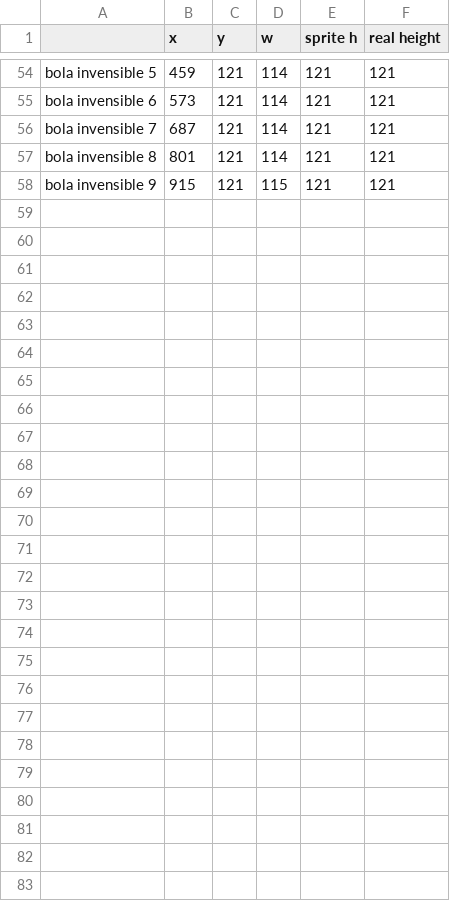
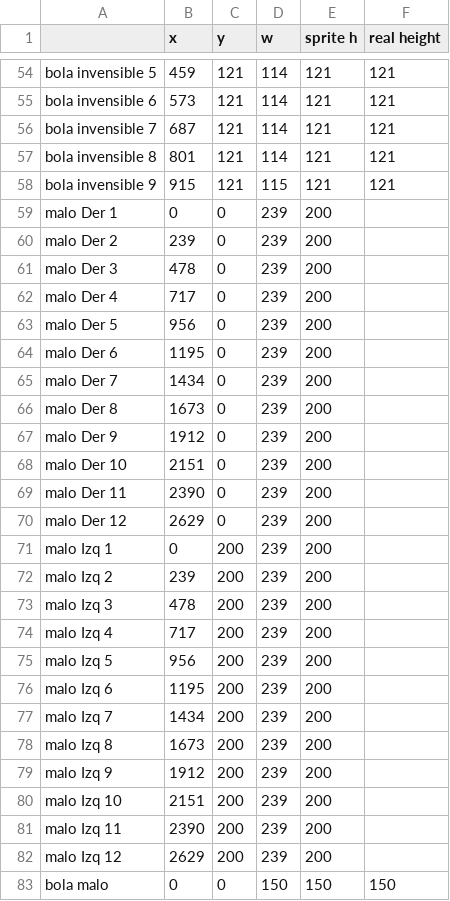
Before and after one commit to RodrigoDeRosa-zz/MultiplayerSonic, a CSV file: pruebas/execConLogger/cl/Graficos/medidas entidades.csv, drawn as a sheet; only a part is shown, gaps mark what is left out; the diff names each change by its address in the sheet, - before the commit and + after, or states it on an @@ line.

Commit message:
malo y bola subidas y actualizado csv

```diff
--- a/pruebas/execConLogger/cl/Graficos/medidas entidades.csv
+++ b/pruebas/execConLogger/cl/Graficos/medidas entidades.csv
+row 59: malo Der 1 | 0 | 0 | 239 | 200
+row 60: malo Der 2 | 239 | 0 | 239 | 200
+row 61: malo Der 3 | 478 | 0 | 239 | 200
+row 62: malo Der 4 | 717 | 0 | 239 | 200
+row 63: malo Der 5 | 956 | 0 | 239 | 200
+row 64: malo Der 6 | 1195 | 0 | 239 | 200
+row 65: malo Der 7 | 1434 | 0 | 239 | 200
+row 66: malo Der 8 | 1673 | 0 | 239 | 200
+row 67: malo Der 9 | 1912 | 0 | 239 | 200
+row 68: malo Der 10 | 2151 | 0 | 239 | 200
+row 69: malo Der 11 | 2390 | 0 | 239 | 200
+row 70: malo Der 12 | 2629 | 0 | 239 | 200
+row 71: malo Izq 1 | 0 | 200 | 239 | 200
+row 72: malo Izq 2 | 239 | 200 | 239 | 200
+row 73: malo Izq 3 | 478 | 200 | 239 | 200
+row 74: malo Izq 4 | 717 | 200 | 239 | 200
+row 75: malo Izq 5 | 956 | 200 | 239 | 200
+row 76: malo Izq 6 | 1195 | 200 | 239 | 200
+row 77: malo Izq 7 | 1434 | 200 | 239 | 200
+row 78: malo Izq 8 | 1673 | 200 | 239 | 200
+row 79: malo Izq 9 | 1912 | 200 | 239 | 200
+row 80: malo Izq 10 | 2151 | 200 | 239 | 200
+row 81: malo Izq 11 | 2390 | 200 | 239 | 200
+row 82: malo Izq 12 | 2629 | 200 | 239 | 200
+row 83: bola malo | 0 | 0 | 150 | 150 | 150
```
Also changed, not shown: 2 other files.
